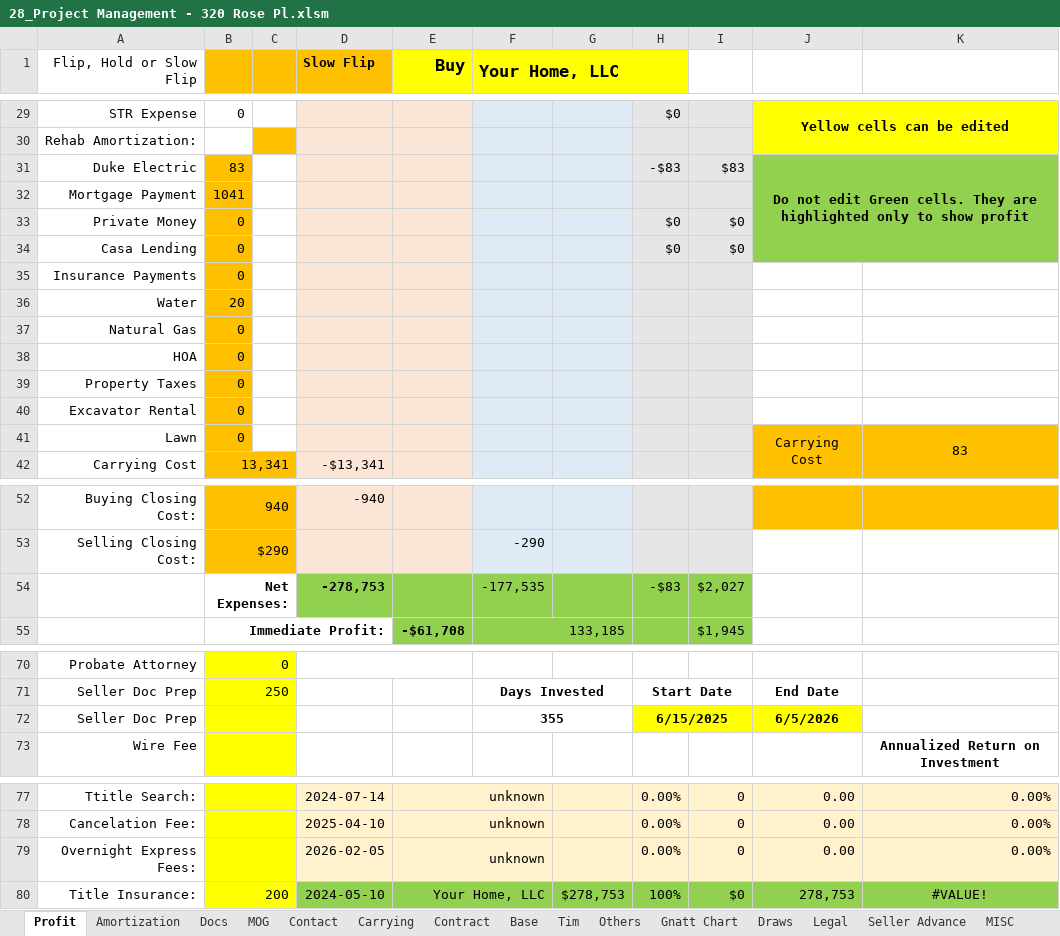
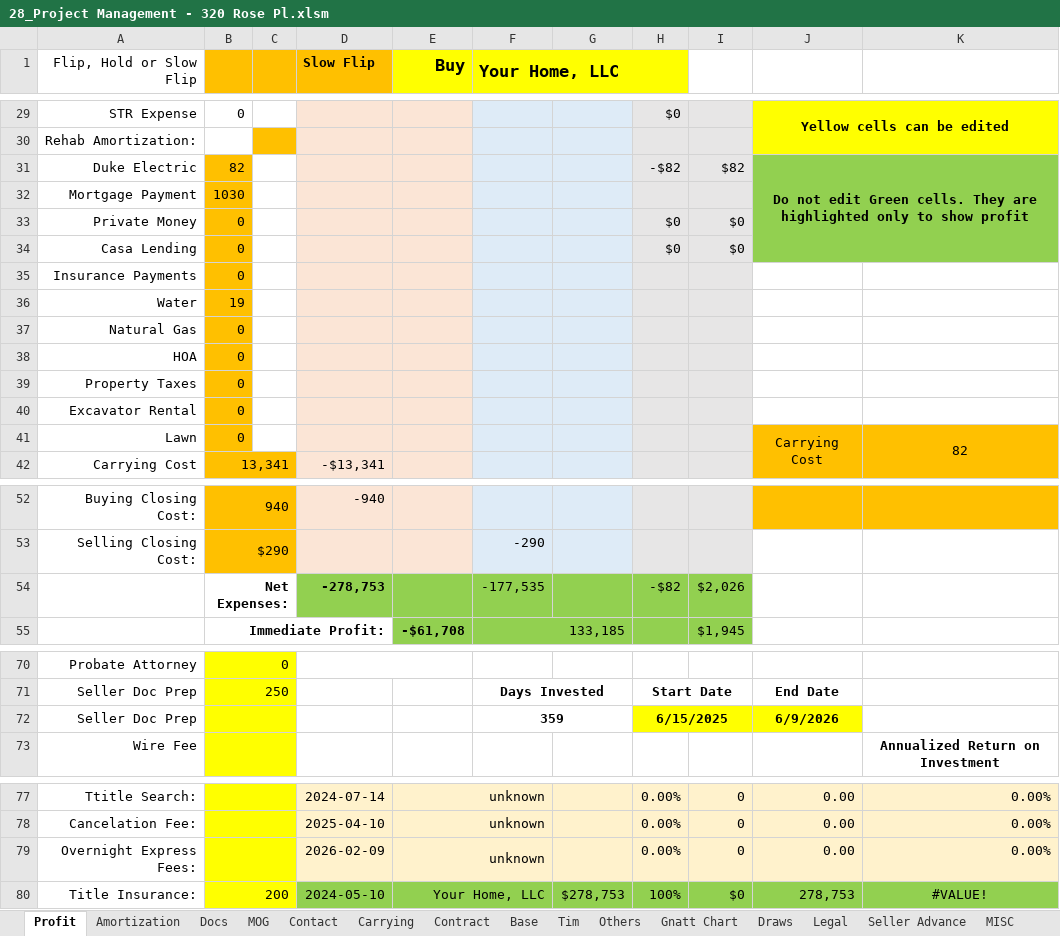
Before and after one commit to BuyYourHome/Admin-Wiki, an Excel workbook: Project Rooms/Contract for Deed/source/320 Rose project spreadsheet/28_Project Management - 320 Rose Pl.xlsm, sheet Profit, drawn as a sheet; only a part is shown, gaps mark what is left out; values as stored, in another font and other column widths than the file's, no borders; charts and pictures and conditional formats not drawn; the diff names each change by its address in the sheet, - before the commit and + after, or states it on an @@ line.

```diff
--- a/Project Rooms/Contract for Deed/source/320 Rose project spreadsheet/28_Project Management - 320 Rose Pl.xlsm (sheet Profit)
+++ b/Project Rooms/Contract for Deed/source/320 Rose project spreadsheet/28_Project Management - 320 Rose Pl.xlsm (sheet Profit)
-B31: 83
+B31: 82
-H31: -$83
+H31: -$82
-I31: $83
+I31: $82
-B32: 1041
+B32: 1030
-B36: 20
+B36: 19
-K41: 83
+K41: 82
-H54: -$83
+H54: -$82
-I54: $2,027
+I54: $2,026
-F72 (Your Home, LLC): 355
+F72 (Your Home, LLC): 359
-J72: 6/5/2026
+J72: 6/9/2026
-D79 (Slow Flip): 2026-02-05
+D79 (Slow Flip): 2026-02-09
```
Also changed, not shown: sheet Gnatt Chart, sheet Draws, sheet Tim, sheet Base, sheet Docs, formulas that keep their value, 10 other files.
